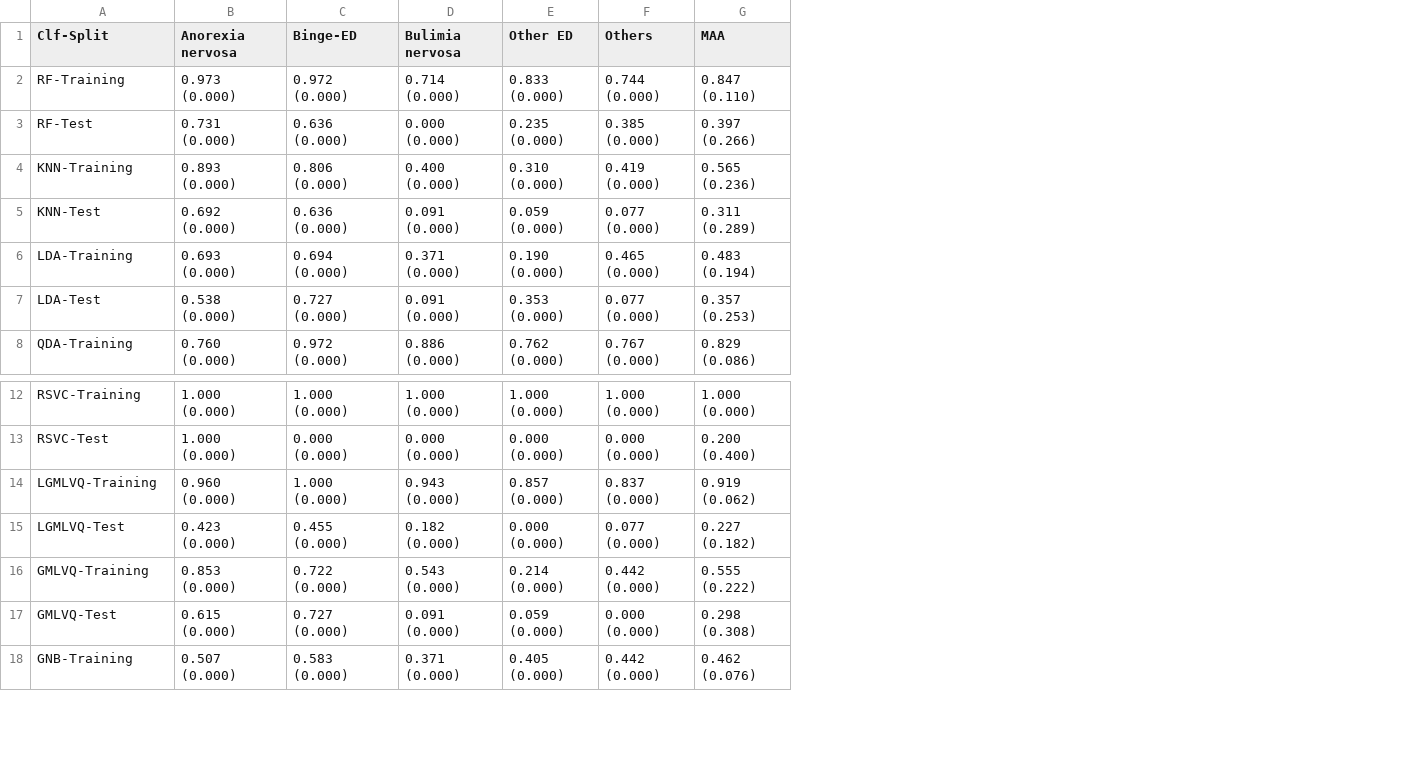
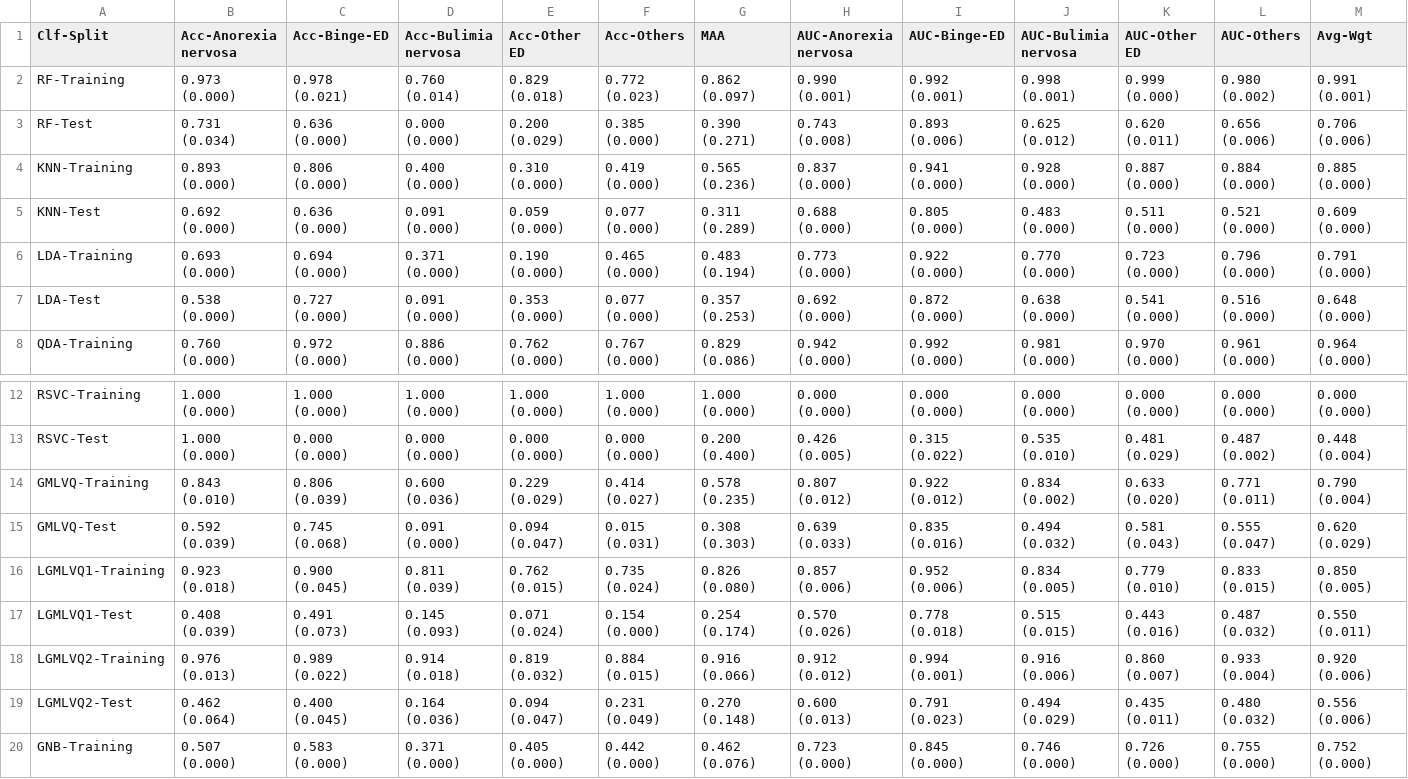
Before and after one commit to SrGh31/ED-profiling, a CSV file: tabs/Core-5Cls.csv, drawn as a sheet; only a part is shown, gaps mark what is left out; removed rows and columns are numbered as before the commit, all else as after; the diff names each change by its address in the sheet, - before the commit and + after, or states it on an @@ line.

```diff
--- a/tabs/Core-5Cls.csv
+++ b/tabs/Core-5Cls.csv
+column H (AUC-Anorexia nervosa), rows 2-8: 0.990 (0.001) | 0.743 (0.008) | 0.837 (0.000) | 0.688 (0.000) | 0.773 (0.000) | 0.692 (0.000) | 0.942 (0.000); rows 12-15: 0.000 (0.000) | 0.426 (0.005) | 0.807 (0.012) | 0.639 (0.033); row 20: 0.723 (0.000)
+column I (AUC-Binge-ED), rows 2-8: 0.992 (0.001) | 0.893 (0.006) | 0.941 (0.000) | 0.805 (0.000) | 0.922 (0.000) | 0.872 (0.000) | 0.992 (0.000); rows 12-15: 0.000 (0.000) | 0.315 (0.022) | 0.922 (0.012) | 0.835 (0.016); row 20: 0.845 (0.000)
+column J (AUC-Bulimia nervosa), rows 2-8: 0.998 (0.001) | 0.625 (0.012) | 0.928 (0.000) | 0.483 (0.000) | 0.770 (0.000) | 0.638 (0.000) | 0.981 (0.000); rows 12-15: 0.000 (0.000) | 0.535 (0.010) | 0.834 (0.002) | 0.494 (0.032); row 20: 0.746 (0.000)
+column K (AUC-Other ED), rows 2-8: 0.999 (0.000) | 0.620 (0.011) | 0.887 (0.000) | 0.511 (0.000) | 0.723 (0.000) | 0.541 (0.000) | 0.970 (0.000); rows 12-15: 0.000 (0.000) | 0.481 (0.029) | 0.633 (0.020) | 0.581 (0.043); row 20: 0.726 (0.000)
+column L (AUC-Others), rows 2-8: 0.980 (0.002) | 0.656 (0.006) | 0.884 (0.000) | 0.521 (0.000) | 0.796 (0.000) | 0.516 (0.000) | 0.961 (0.000); rows 12-15: 0.000 (0.000) | 0.487 (0.002) | 0.771 (0.011) | 0.555 (0.047); row 20: 0.755 (0.000)
+column M (Avg-Wgt), rows 2-8: 0.991 (0.001) | 0.706 (0.006) | 0.885 (0.000) | 0.609 (0.000) | 0.791 (0.000) | 0.648 (0.000) | 0.964 (0.000); rows 12-15: 0.000 (0.000) | 0.448 (0.004) | 0.790 (0.004) | 0.620 (0.029); row 20: 0.752 (0.000)
-B1: Anorexia nervosa
+B1: Acc-Anorexia nervosa
-C1: Binge-ED
+C1: Acc-Binge-ED
-D1: Bulimia nervosa
+D1: Acc-Bulimia nervosa
-E1: Other ED
+E1: Acc-Other ED
-F1: Others
+F1: Acc-Others
-C2 (Acc-Binge-ED): 0.972 (0.000)
+C2 (Acc-Binge-ED): 0.978 (0.021)
-D2 (Acc-Bulimia nervosa): 0.714 (0.000)
+D2 (Acc-Bulimia nervosa): 0.760 (0.014)
-E2 (Acc-Other ED): 0.833 (0.000)
+E2 (Acc-Other ED): 0.829 (0.018)
-F2 (Acc-Others): 0.744 (0.000)
+F2 (Acc-Others): 0.772 (0.023)
-G2 (MAA): 0.847 (0.110)
+G2 (MAA): 0.862 (0.097)
-B3 (Acc-Anorexia nervosa): 0.731 (0.000)
+B3 (Acc-Anorexia nervosa): 0.731 (0.034)
-E3 (Acc-Other ED): 0.235 (0.000)
+E3 (Acc-Other ED): 0.200 (0.029)
-G3 (MAA): 0.397 (0.266)
+G3 (MAA): 0.390 (0.271)
-row 14: LGMLVQ-Training | 0.960 (0.000) | 1.000 (0.000) | 0.943 (0.000) | 0.857 (0.000) | 0.837 (0.000) | 0.919 (0.062)
-row 15: LGMLVQ-Test | 0.423 (0.000) | 0.455 (0.000) | 0.182 (0.000) | 0.000 (0.000) | 0.077 (0.000) | 0.227 (0.182)
-B14 (Acc-Anorexia nervosa): 0.853 (0.000)
+B14 (Acc-Anorexia nervosa): 0.843 (0.010)
-C14 (Acc-Binge-ED): 0.722 (0.000)
+C14 (Acc-Binge-ED): 0.806 (0.039)
-D14 (Acc-Bulimia nervosa): 0.543 (0.000)
+D14 (Acc-Bulimia nervosa): 0.600 (0.036)
-E14 (Acc-Other ED): 0.214 (0.000)
+E14 (Acc-Other ED): 0.229 (0.029)
-F14 (Acc-Others): 0.442 (0.000)
+F14 (Acc-Others): 0.414 (0.027)
-G14 (MAA): 0.555 (0.222)
+G14 (MAA): 0.578 (0.235)
-B15 (Acc-Anorexia nervosa): 0.615 (0.000)
+B15 (Acc-Anorexia nervosa): 0.592 (0.039)
-C15 (Acc-Binge-ED): 0.727 (0.000)
+C15 (Acc-Binge-ED): 0.745 (0.068)
-E15 (Acc-Other ED): 0.059 (0.000)
+E15 (Acc-Other ED): 0.094 (0.047)
-F15 (Acc-Others): 0.000 (0.000)
+F15 (Acc-Others): 0.015 (0.031)
-G15 (MAA): 0.298 (0.308)
+G15 (MAA): 0.308 (0.303)
+row 16: LGMLVQ1-Training | 0.923 (0.018) | 0.900 (0.045) | 0.811 (0.039) | 0.762 (0.015) | 0.735 (0.024) | 0.826 (0.080) | 0.857 (0.006) | 0.952 (0.006) | 0.834 (0.005) | 0.779 (0.010) | 0.833 (0.015) | 0.850 (0.005)
+row 17: LGMLVQ1-Test | 0.408 (0.039) | 0.491 (0.073) | 0.145 (0.093) | 0.071 (0.024) | 0.154 (0.000) | 0.254 (0.174) | 0.570 (0.026) | 0.778 (0.018) | 0.515 (0.015) | 0.443 (0.016) | 0.487 (0.032) | 0.550 (0.011)
+row 18: LGMLVQ2-Training | 0.976 (0.013) | 0.989 (0.022) | 0.914 (0.018) | 0.819 (0.032) | 0.884 (0.015) | 0.916 (0.066) | 0.912 (0.012) | 0.994 (0.001) | 0.916 (0.006) | 0.860 (0.007) | 0.933 (0.004) | 0.920 (0.006)
+row 19: LGMLVQ2-Test | 0.462 (0.064) | 0.400 (0.045) | 0.164 (0.036) | 0.094 (0.047) | 0.231 (0.049) | 0.270 (0.148) | 0.600 (0.013) | 0.791 (0.023) | 0.494 (0.029) | 0.435 (0.011) | 0.480 (0.032) | 0.556 (0.006)
```
Also changed, not shown: tabs/Core-DT-5Cls.csv, tabs/Core-DT-EDEQ-5Cls.csv, 41 other files.
